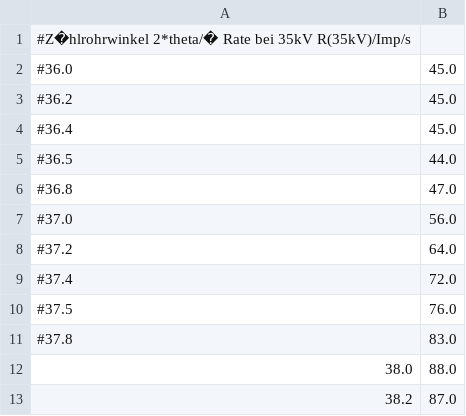
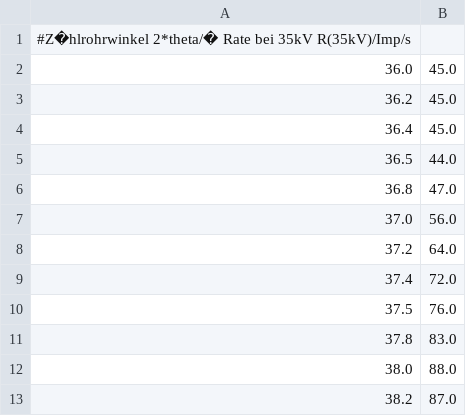
Before and after one commit to SvenjaDre/Praktikum-SS, a CSV file: V602/vXXX/AbsorberZn.csv, drawn as a sheet; only a part is shown.

```diff
--- a/V602/vXXX/AbsorberZn.csv
+++ b/V602/vXXX/AbsorberZn.csv
@@ -1,12 +1,12 @@
 #Z�hlrohrwinkel 2*theta/�	Rate bei 35kV R(35kV)/Imp/s
-#36.0  ,	45.0
-#36.2  ,	45.0
-#36.4  ,	45.0
-#36.5  ,	44.0
-#36.8  ,	47.0
-#37.0  ,	56.0
-#37.2  ,	64.0
-#37.4  ,	72.0
-#37.5  ,	76.0
-#37.8  ,	83.0
+36.0  ,	45.0
+36.2  ,	45.0
+36.4  ,	45.0
+36.5  ,	44.0
+36.8  ,	47.0
+37.0  ,	56.0
+37.2  ,	64.0
+37.4  ,	72.0
+37.5  ,	76.0
+37.8  ,	83.0
 38.0  ,	88.0
```
Also changed, not shown: 3 other files.
